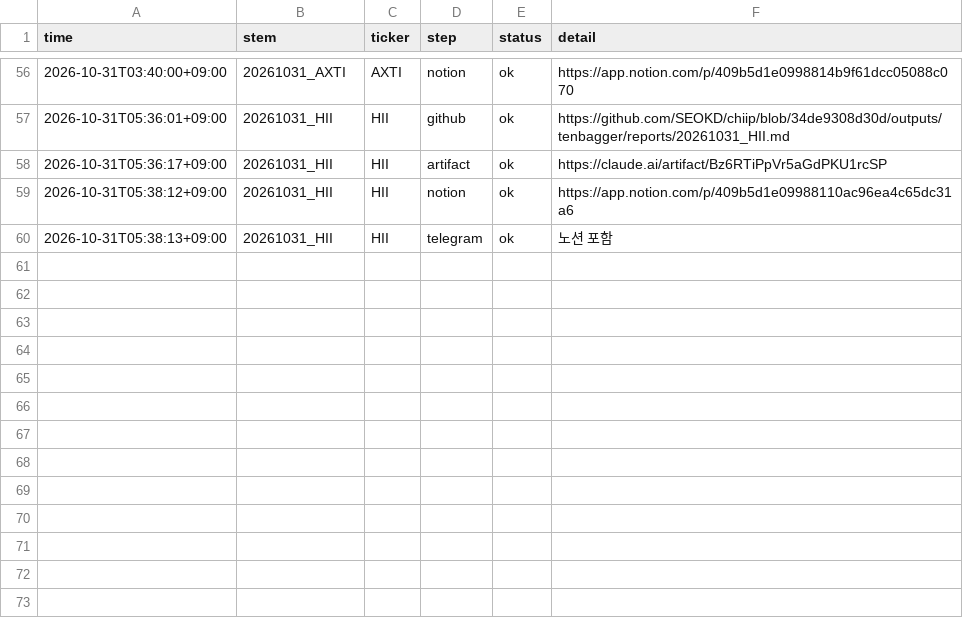
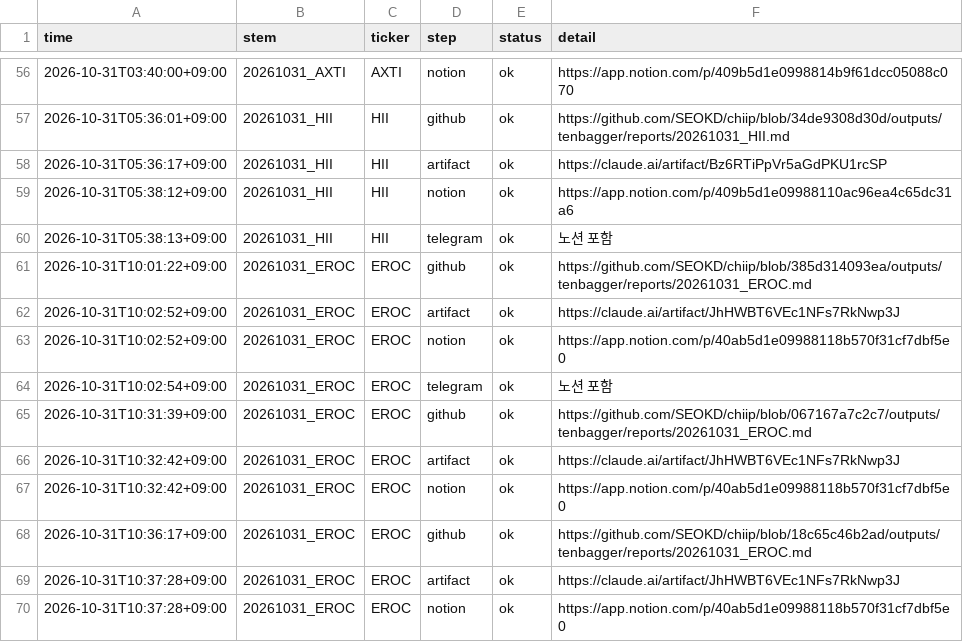
Before and after one commit to SEOKD/chiip, a CSV file: outputs/tenbagger/reports/delivery.csv, drawn as a sheet; only a part is shown, gaps mark what is left out; the diff names each change by its address in the sheet, - before the commit and + after, or states it on an @@ line.

```diff
--- a/outputs/tenbagger/reports/delivery.csv
+++ b/outputs/tenbagger/reports/delivery.csv
+row 61: 2026-10-31T10:01:22+09:00 | 20261031_EROC | EROC | github | ok | https://github.com/SEOKD/chiip/blob/385d314093ea/outputs/tenbagger/reports/20261031_EROC.md
+row 62: 2026-10-31T10:02:52+09:00 | 20261031_EROC | EROC | artifact | ok | https://claude.ai/artifact/JhHWBT6VEc1NFs7RkNwp3J
+row 63: 2026-10-31T10:02:52+09:00 | 20261031_EROC | EROC | notion | ok | https://app.notion.com/p/40ab5d1e09988118b570f31cf7dbf5e0
+row 64: 2026-10-31T10:02:54+09:00 | 20261031_EROC | EROC | telegram | ok | 노션 포함
+row 65: 2026-10-31T10:31:39+09:00 | 20261031_EROC | EROC | github | ok | https://github.com/SEOKD/chiip/blob/067167a7c2c7/outputs/tenbagger/reports/20261031_EROC.md
+row 66: 2026-10-31T10:32:42+09:00 | 20261031_EROC | EROC | artifact | ok | https://claude.ai/artifact/JhHWBT6VEc1NFs7RkNwp3J
+row 67: 2026-10-31T10:32:42+09:00 | 20261031_EROC | EROC | notion | ok | https://app.notion.com/p/40ab5d1e09988118b570f31cf7dbf5e0
+row 68: 2026-10-31T10:36:17+09:00 | 20261031_EROC | EROC | github | ok | https://github.com/SEOKD/chiip/blob/18c65c46b2ad/outputs/tenbagger/reports/20261031_EROC.md
+row 69: 2026-10-31T10:37:28+09:00 | 20261031_EROC | EROC | artifact | ok | https://claude.ai/artifact/JhHWBT6VEc1NFs7RkNwp3J
+row 70: 2026-10-31T10:37:28+09:00 | 20261031_EROC | EROC | notion | ok | https://app.notion.com/p/40ab5d1e09988118b570f31cf7dbf5e0
```
Also changed, not shown: knowledge/models/tenbagger/watch.csv, knowledge/predictions.csv, 44 other files.
